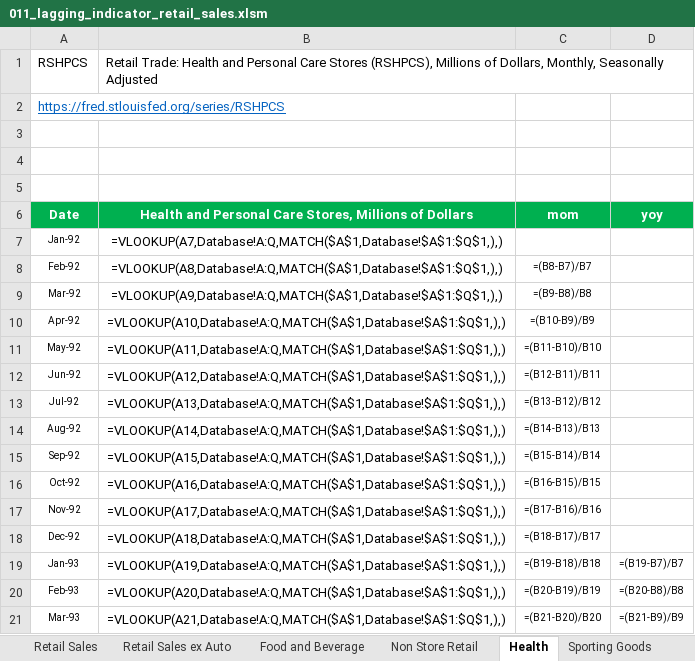
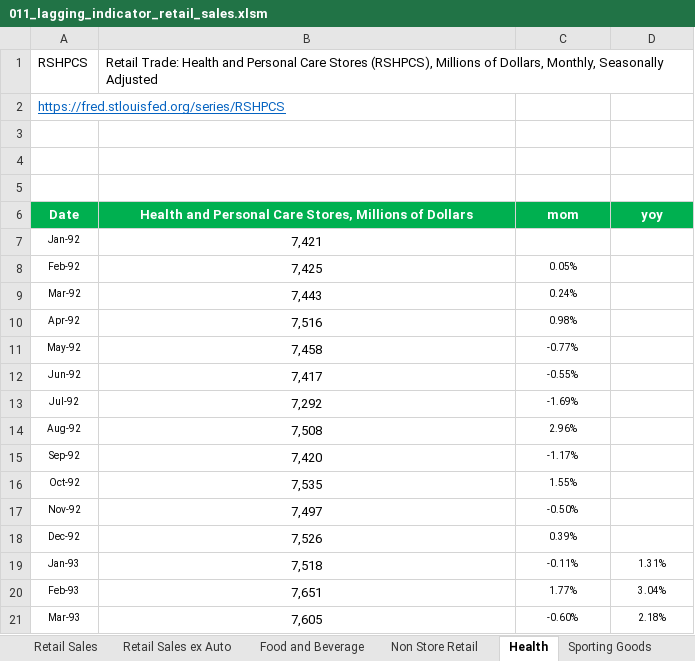
Before and after one commit to markjm5/portfoliomanagement, an Excel workbook: trading_excel_files/01_lagging_coincident_indicators/011_lagging_indicator_retail_sales.xlsm, sheet Health, drawn as a sheet; only a part is shown; values as stored, in another font and other column widths than the file's, no borders; formulas without a stored value are shown as written; charts and pictures and conditional formats not drawn; the diff covers the shown part only; the diff names each change by its address in the sheet, - before the commit and + after, or states it on an @@ line.

```diff
--- a/trading_excel_files/01_lagging_coincident_indicators/011_lagging_indicator_retail_sales.xlsm (sheet Health)
+++ b/trading_excel_files/01_lagging_coincident_indicators/011_lagging_indicator_retail_sales.xlsm (sheet Health)
-B7: =VLOOKUP(A7,Database!A:Q,MATCH($A$1,Database!$A$1:$Q$1,),)
+B7: 7,421
-B8: =VLOOKUP(A8,Database!A:Q,MATCH($A$1,Database!$A$1:$Q$1,),)
+B8: 7,425
-C8 (mom): =(B8-B7)/B7
+C8 (mom): 0.05%
-B9: =VLOOKUP(A9,Database!A:Q,MATCH($A$1,Database!$A$1:$Q$1,),)
+B9: 7,443
-C9 (mom): =(B9-B8)/B8
+C9 (mom): 0.24%
-B10: =VLOOKUP(A10,Database!A:Q,MATCH($A$1,Database!$A$1:$Q$1,),)
+B10: 7,516
-C10 (mom): =(B10-B9)/B9
+C10 (mom): 0.98%
-B11: =VLOOKUP(A11,Database!A:Q,MATCH($A$1,Database!$A$1:$Q$1,),)
+B11: 7,458
-C11 (mom): =(B11-B10)/B10
+C11 (mom): -0.77%
-B12: =VLOOKUP(A12,Database!A:Q,MATCH($A$1,Database!$A$1:$Q$1,),)
+B12: 7,417
-C12 (mom): =(B12-B11)/B11
+C12 (mom): -0.55%
-B13: =VLOOKUP(A13,Database!A:Q,MATCH($A$1,Database!$A$1:$Q$1,),)
+B13: 7,292
-C13 (mom): =(B13-B12)/B12
+C13 (mom): -1.69%
-B14: =VLOOKUP(A14,Database!A:Q,MATCH($A$1,Database!$A$1:$Q$1,),)
+B14: 7,508
-C14 (mom): =(B14-B13)/B13
+C14 (mom): 2.96%
-B15: =VLOOKUP(A15,Database!A:Q,MATCH($A$1,Database!$A$1:$Q$1,),)
+B15: 7,420
-C15 (mom): =(B15-B14)/B14
+C15 (mom): -1.17%
-B16: =VLOOKUP(A16,Database!A:Q,MATCH($A$1,Database!$A$1:$Q$1,),)
+B16: 7,535
-C16 (mom): =(B16-B15)/B15
+C16 (mom): 1.55%
-B17: =VLOOKUP(A17,Database!A:Q,MATCH($A$1,Database!$A$1:$Q$1,),)
+B17: 7,497
-C17 (mom): =(B17-B16)/B16
+C17 (mom): -0.50%
-B18: =VLOOKUP(A18,Database!A:Q,MATCH($A$1,Database!$A$1:$Q$1,),)
+B18: 7,526
-C18 (mom): =(B18-B17)/B17
+C18 (mom): 0.39%
-B19: =VLOOKUP(A19,Database!A:Q,MATCH($A$1,Database!$A$1:$Q$1,),)
+B19: 7,518
-C19 (mom): =(B19-B18)/B18
+C19 (mom): -0.11%
-D19 (yoy): =(B19-B7)/B7
+D19 (yoy): 1.31%
-B20: =VLOOKUP(A20,Database!A:Q,MATCH($A$1,Database!$A$1:$Q$1,),)
+B20: 7,651
-C20 (mom): =(B20-B19)/B19
+C20 (mom): 1.77%
-D20 (yoy): =(B20-B8)/B8
+D20 (yoy): 3.04%
-B21: =VLOOKUP(A21,Database!A:Q,MATCH($A$1,Database!$A$1:$Q$1,),)
+B21: 7,605
-C21 (mom): =(B21-B20)/B20
+C21 (mom): -0.60%
-D21 (yoy): =(B21-B9)/B9
+D21 (yoy): 2.18%
```
Also changed, not shown: 1035 edited cells elsewhere in this sheet, sheet Recap 2, sheet Retail Sales ex Auto and Gas, sheet Non Store Retail, sheet Miscellaneous stores retailers, sheet Sporting Goods, sheet Gas Station, 11 more sheets, charts or pictures, trading_excel_files/01_lagging_coincident_indicators/003_lagging_indicator_world_gdp.xlsm, trading_excel_files/01_lagging_coincident_indicators/005_Lagging_Indicator_Job_Market_US_World.xlsm, 21 other files.
